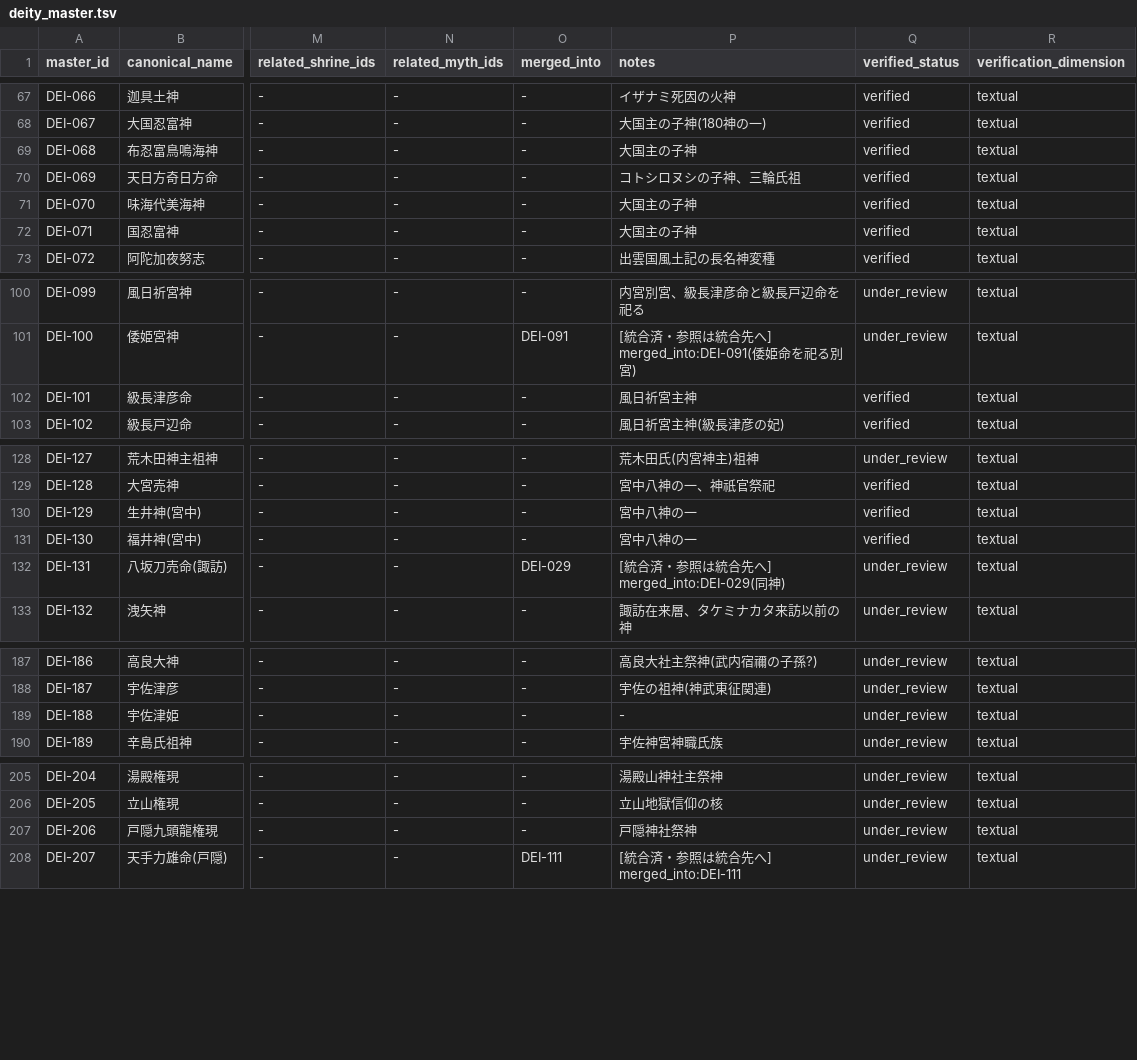
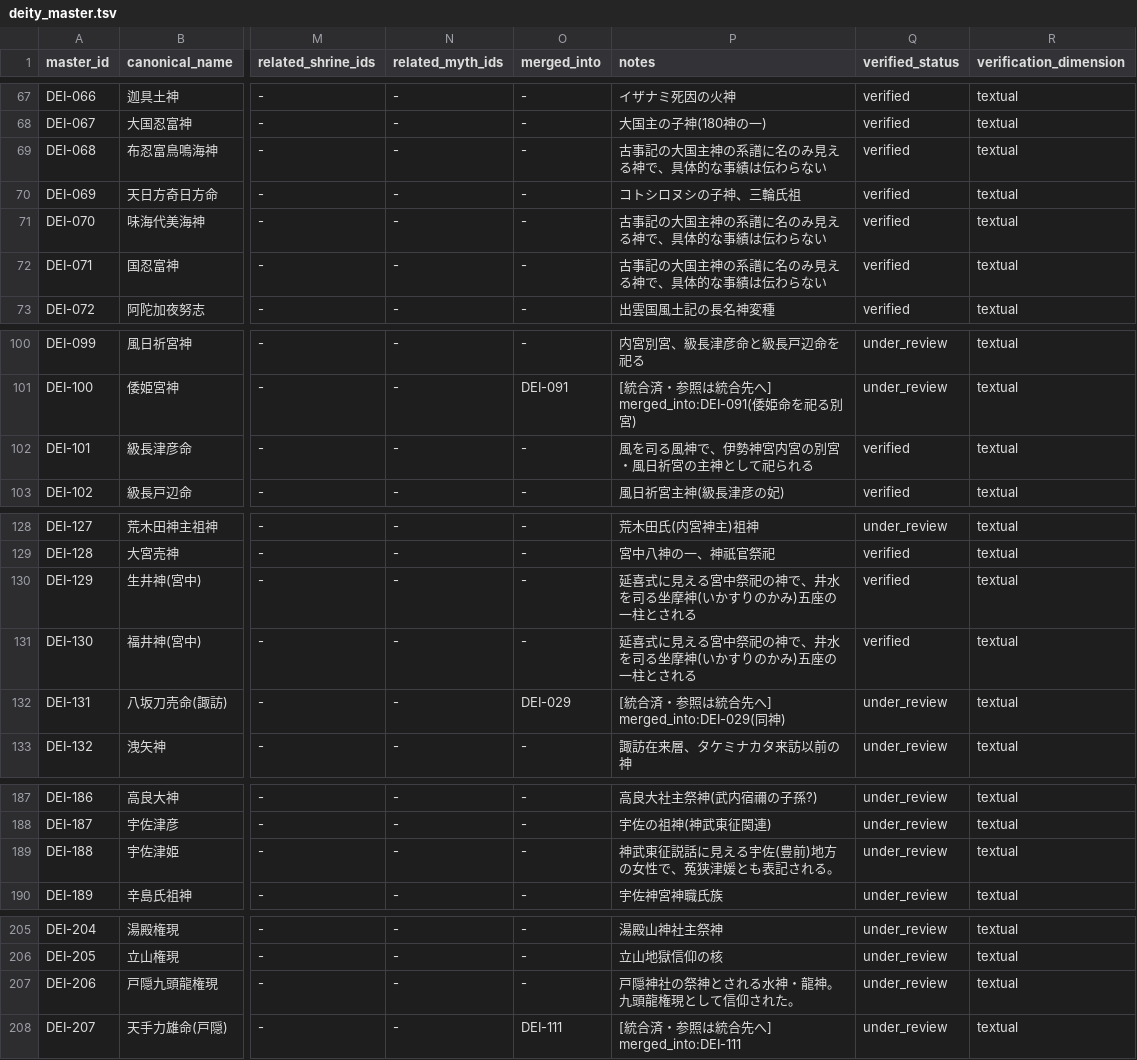
Before and after one commit to hirokaz/japanese_mythology_database, a TSV file: docs/master/deity_master.tsv, drawn as a sheet; only a part is shown, gaps mark what is left out; the diff covers the shown part only; the diff names each change by its address in the sheet, - before the commit and + after, or states it on an @@ line.

```diff
--- a/docs/master/deity_master.tsv
+++ b/docs/master/deity_master.tsv
-P69 (notes): 大国主の子神
+P69 (notes): 古事記の大国主神の系譜に名のみ見える神で、具体的な事績は伝わらない
-P71:P72 (notes): 大国主の子神
+P71:P72 (notes): 古事記の大国主神の系譜に名のみ見える神で、具体的な事績は伝わらない
-P102 (notes): 風日祈宮主神
+P102 (notes): 風を司る風神で、伊勢神宮内宮の別宮・風日祈宮の主神として祀られる
-P130:P131 (notes): 宮中八神の一
+P130:P131 (notes): 延喜式に見える宮中祭祀の神で、井水を司る坐摩神(いかすりのかみ)五座の一柱とされる
-P189 (notes): -
+P189 (notes): 神武東征説話に見える宇佐(豊前)地方の女性で、菟狭津媛とも表記される。
-P207 (notes): 戸隠神社祭神
+P207 (notes): 戸隠神社の祭神とされる水神・龍神。九頭龍権現として信仰された。
```
Also changed, not shown: 25 edited cells elsewhere in this file, 1 other file.
